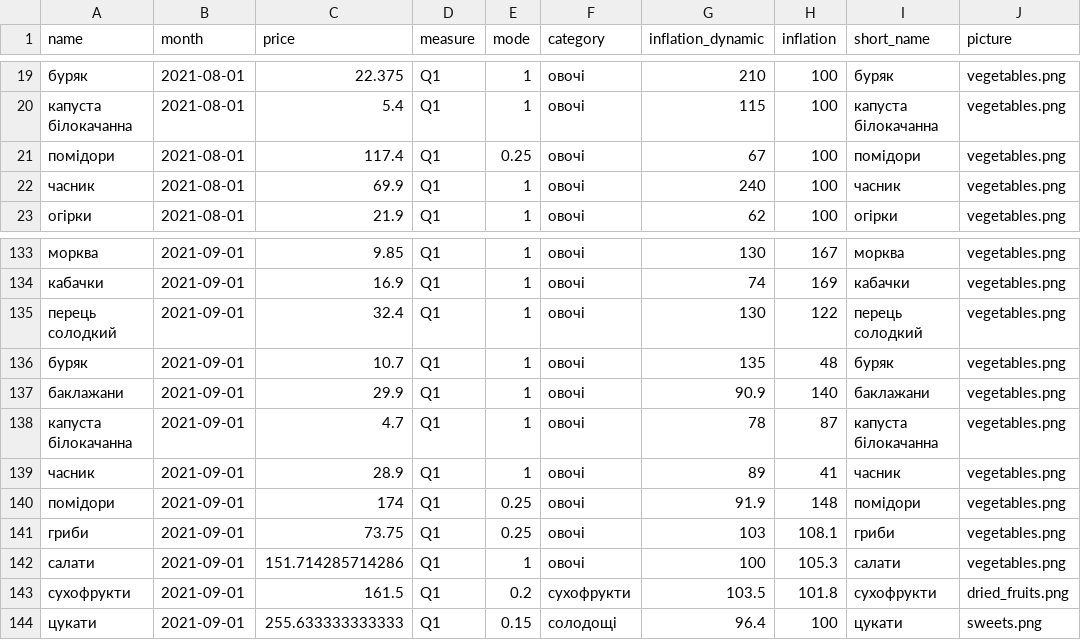
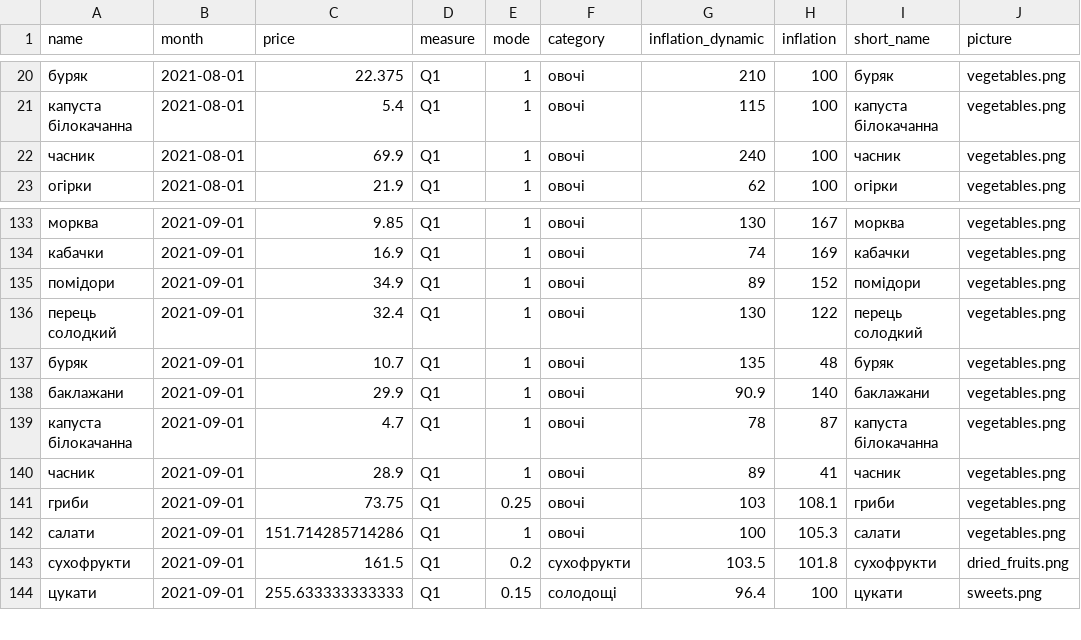
Before and after one commit to texty/food_prices, a CSV file: data/cpi_q1_median_january_2022_and_govstat_history.csv, drawn as a sheet; only a part is shown, gaps mark what is left out; the diff covers the shown part only.

```diff
--- a/data/cpi_q1_median_january_2022_and_govstat_history.csv
+++ b/data/cpi_q1_median_january_2022_and_govstat_history.csv
@@ -20,3 +21,2 @@
 "капуста білокачанна","2021-08-01",5.4,"Q1",1,"овочі",115,100,"капуста білокачанна","vegetables.png"
-"помідори","2021-08-01",117.4,"Q1",0.25,"овочі",67,100,"помідори","vegetables.png"
 "часник","2021-08-01",69.9,"Q1",1,"овочі",240,100,"часник","vegetables.png"
@@ -134,2 +134,3 @@
 "кабачки","2021-09-01",16.9,"Q1",1,"овочі",74,169,"кабачки","vegetables.png"
+"помідори","2021-09-01",34.9,"Q1",1,"овочі",89,152,"помідори","vegetables.png"
 "перець солодкий","2021-09-01",32.4,"Q1",1,"овочі",130,122,"перець солодкий","vegetables.png"
@@ -139,3 +140,2 @@
 "часник","2021-09-01",28.9,"Q1",1,"овочі",89,41,"часник","vegetables.png"
-"помідори","2021-09-01",174,"Q1",0.25,"овочі",91.9,148,"помідори","vegetables.png"
 "гриби","2021-09-01",73.75,"Q1",0.25,"овочі",103,108.1,"гриби","vegetables.png"
```
Also changed, not shown: 5 added rows and 4 removed rows elsewhere in this file, data/cpi_q1_median_january_2022.csv, data/play_cards.csv, 1 other file.
